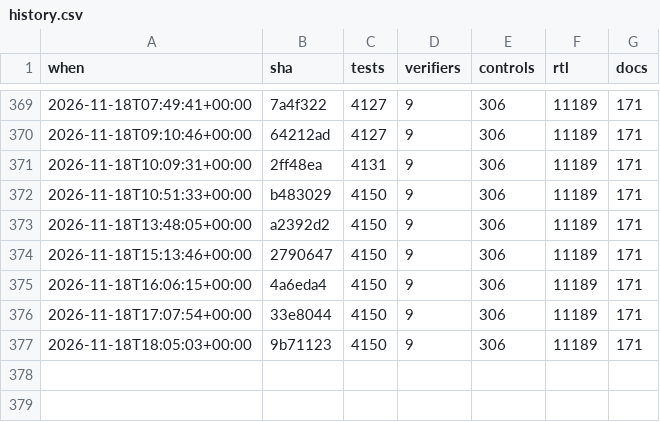
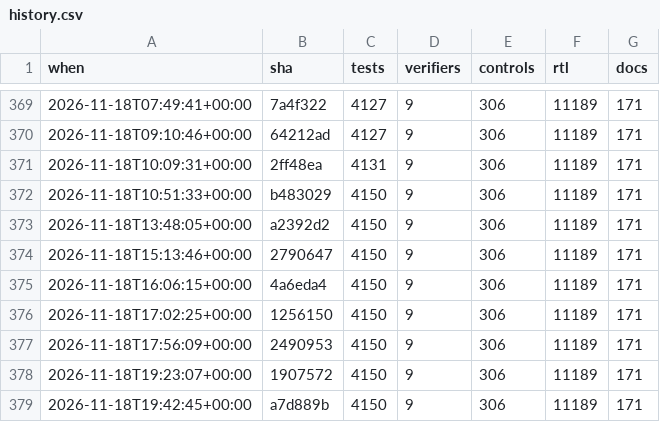
Before and after one commit to 2AMLogic/gf180-parasynth, a CSV file: docs/scorecard/history.csv, drawn as a sheet; only a part is shown, gaps mark what is left out.

```diff
--- a/docs/scorecard/history.csv
+++ b/docs/scorecard/history.csv
@@ -375,3 +375,5 @@ when,sha,tests,verifiers,controls,rtl,docs
 2026-11-18T16:06:15+00:00,4a6eda4,4150,9,306,11189,171
-2026-11-18T17:07:54+00:00,33e8044,4150,9,306,11189,171
-2026-11-18T18:05:03+00:00,9b71123,4150,9,306,11189,171
+2026-11-18T17:02:25+00:00,1256150,4150,9,306,11189,171
+2026-11-18T17:56:09+00:00,2490953,4150,9,306,11189,171
+2026-11-18T19:23:07+00:00,1907572,4150,9,306,11189,171
+2026-11-18T19:42:45+00:00,a7d889b,4150,9,306,11189,171
```
Also changed, not shown: 1 other file.
